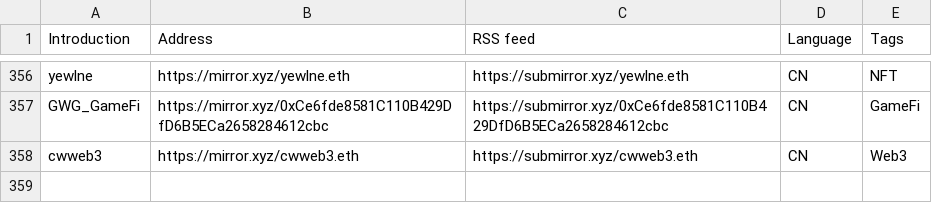
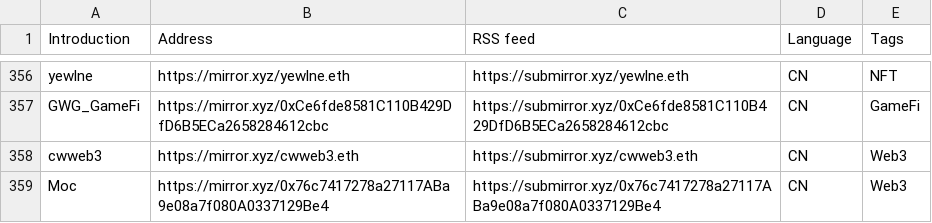
Before and after one commit to dbarobin/awesome-mirror, a CSV file: mirror-original-langs.csv, drawn as a sheet; only a part is shown, gaps mark what is left out; the diff names each change by its address in the sheet, - before the commit and + after, or states it on an @@ line.

```diff
--- a/mirror-original-langs.csv
+++ b/mirror-original-langs.csv
+row 359: Moc | https://mirror.xyz/0x76c7417278a27117ABa9e08a7f080A0337129Be4 | https://submirror.xyz/0x76c7417278a27117ABa9e08a7f080A0337129Be4 | CN | Web3
```
Also changed, not shown: mirror-original.csv.
